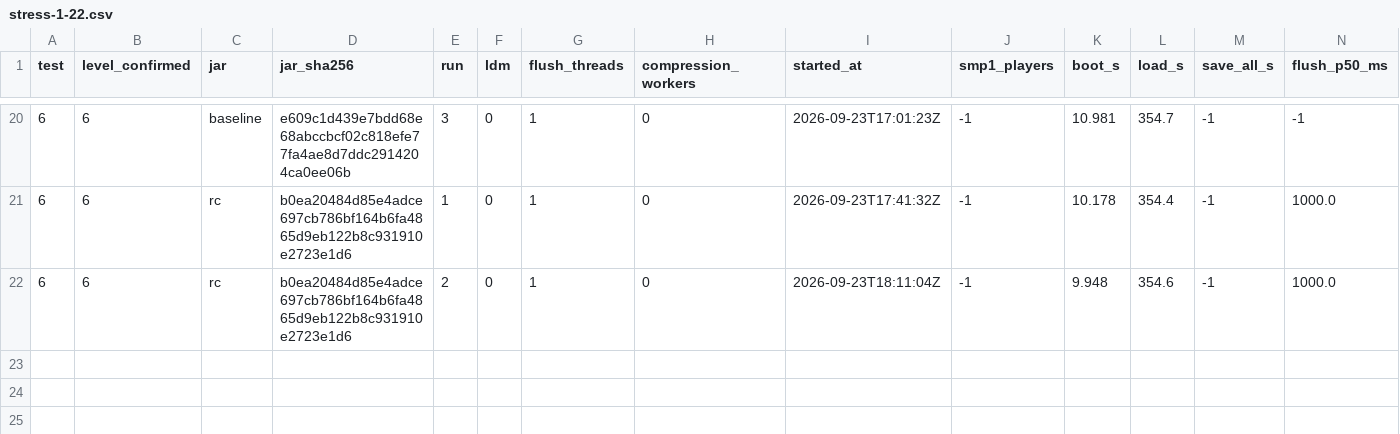
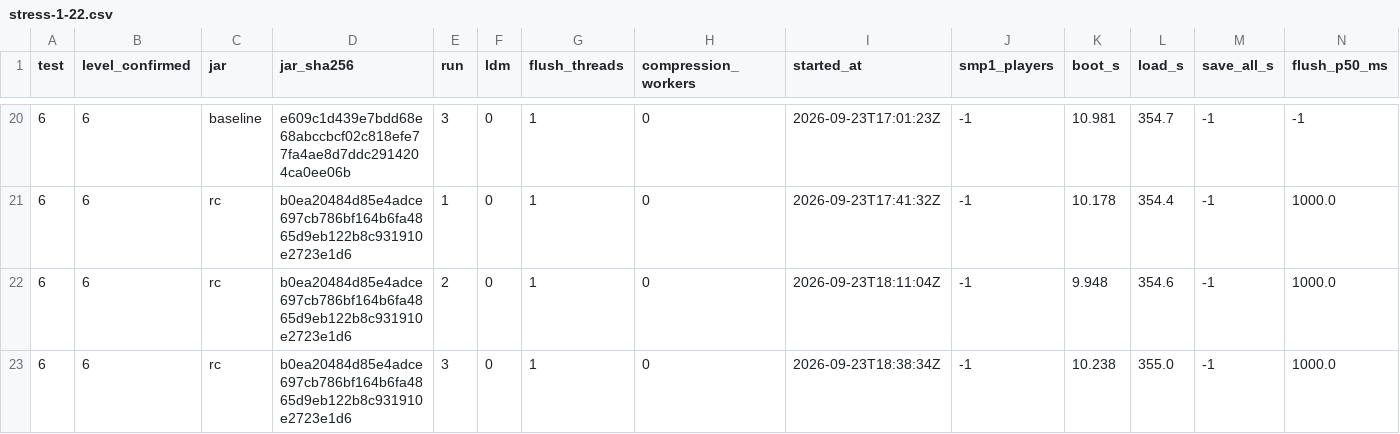
Before and after one commit to Ashu11-A/folia-linear, a CSV file: versions/26.1.x/bench/stress-1-22.csv, drawn as a sheet; only a part is shown, gaps mark what is left out; rows hold the shown columns only; the diff names each change by its address in the sheet, - before the commit and + after, or states it on an @@ line.

Commit message:
bench(level-06): r3 rc done — boot 10.2s, load 355.0s, dirty 40, shutdown 72.3s, lost 0/6144; rc FINAL n=3 shutdown median 72.3s; axis COMPLETE (74.4->72.3s, dirty -26%)

```diff
--- a/versions/26.1.x/bench/stress-1-22.csv
+++ b/versions/26.1.x/bench/stress-1-22.csv
+row 23: 6 | 6 | rc | b0ea20484d85e4adce697cb786bf164b6fa4865d9eb122b8c931910e2723e1d6 | 3 | 0 | 1 | 0 | 2026-09-23T18:38:34Z | -1 | 10.238 | 355.0 | -1 | 1000.0
```
Also changed, not shown: 1 other file.
